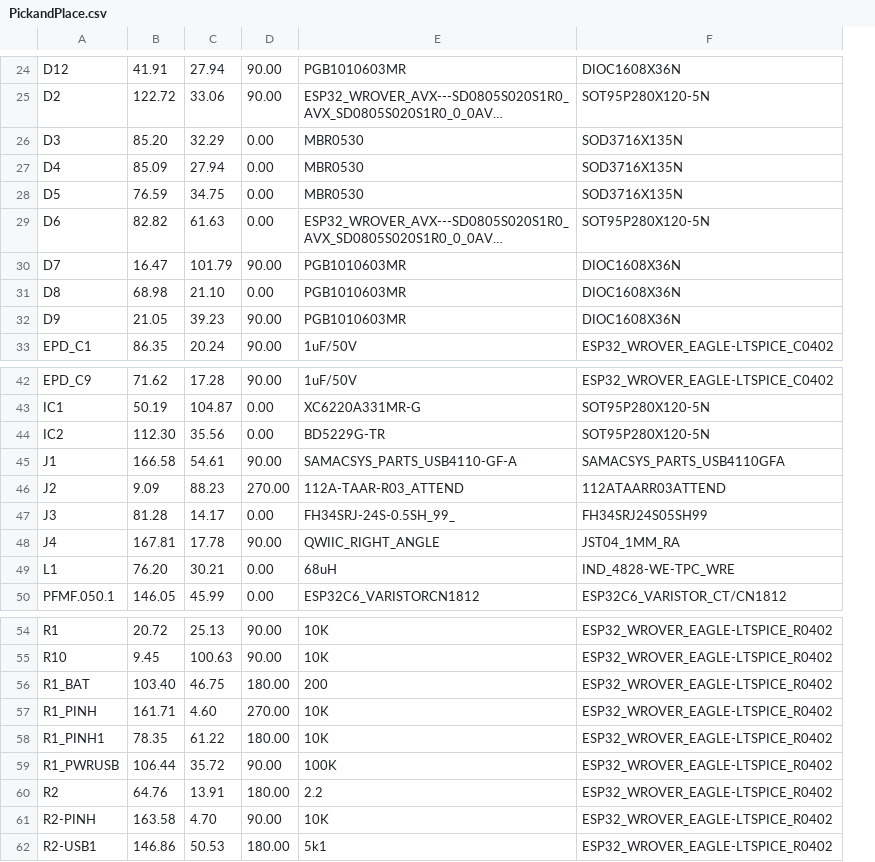
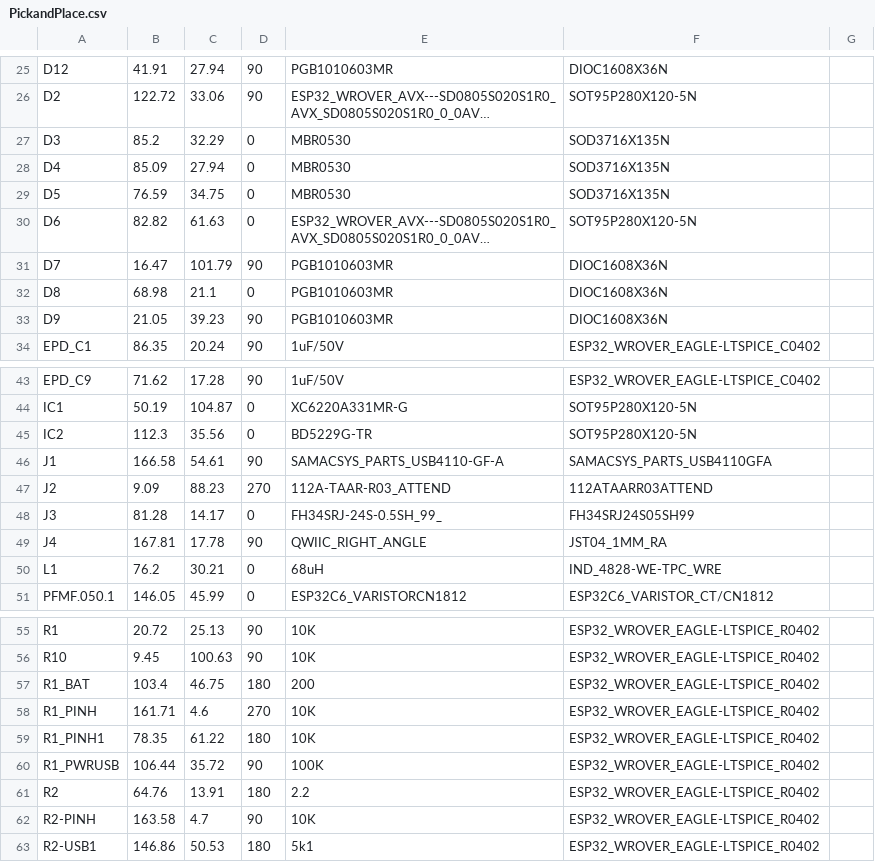
Before and after one commit to aylaa2/tsc-proiect, a CSV file: Manufacturing/PickandPlace.csv, drawn as a sheet; only a part is shown, gaps mark what is left out; long unchanged cells end in …; removed rows and columns are numbered as before the commit, all else as after; the diff covers the shown part only; the diff names each change by its address in the sheet, - before the commit and + after, or states it on an @@ line.

```diff
--- a/Manufacturing/PickandPlace.csv
+++ b/Manufacturing/PickandPlace.csv
-column D, rows 24-33: 90.00 | 90.00 | 0.00 | 0.00 | 0.00 | 0.00 | 90.00 | 0.00 | 90.00 | 90.00; rows 42-50: 90.00 | 0.00 | 0.00 | 90.00 | 270.00 | 0.00 | 90.00 | 0.00 | 0.00; rows 54-62: 90.00 | 90.00 | 180.00 | 270.00 | 180.00 | 90.00 | 180.00 | 90.00 | 180.00
+column D, rows 25-34: 90 | 90 | 0 | 0 | 0 | 0 | 90 | 0 | 90 | 90; rows 43-51: 90 | 0 | 0 | 90 | 270 | 0 | 90 | 0 | 0; rows 55-63: 90 | 90 | 180 | 270 | 180 | 90 | 180 | 90 | 180
+column G, empty
-B27: 85.20
+B27: 85.2
-C32: 21.10
+C32: 21.1
-B45: 112.30
+B45: 112.3
-B50: 76.20
+B50: 76.2
-B57: 103.40
+B57: 103.4
-C58: 4.60
+C58: 4.6
-C62: 4.70
+C62: 4.7
```
Also changed, not shown: 1 added row and 8 edited cells elsewhere in this file, 2 other files.
